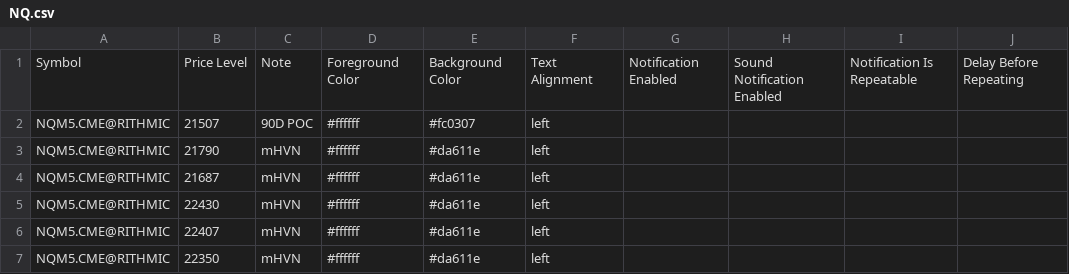
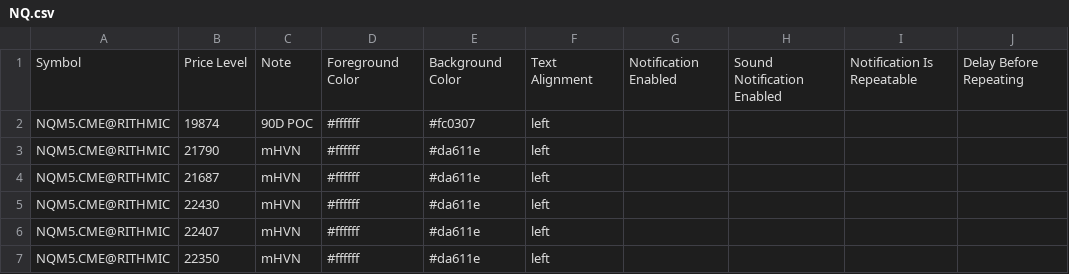
Before and after one commit to Thinkwithbookmap/Cloud-notes, a CSV file: NQ.csv, drawn as a sheet; only a part is shown; the diff names each change by its address in the sheet, - before the commit and + after, or states it on an @@ line.

Commit message:
Update NQ.csv

```diff
--- a/NQ.csv
+++ b/NQ.csv
-B2: 21507
+B2: 19874
```
